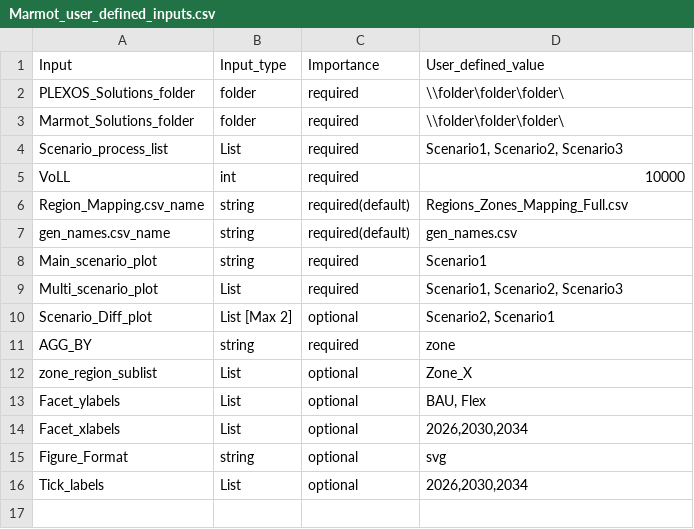
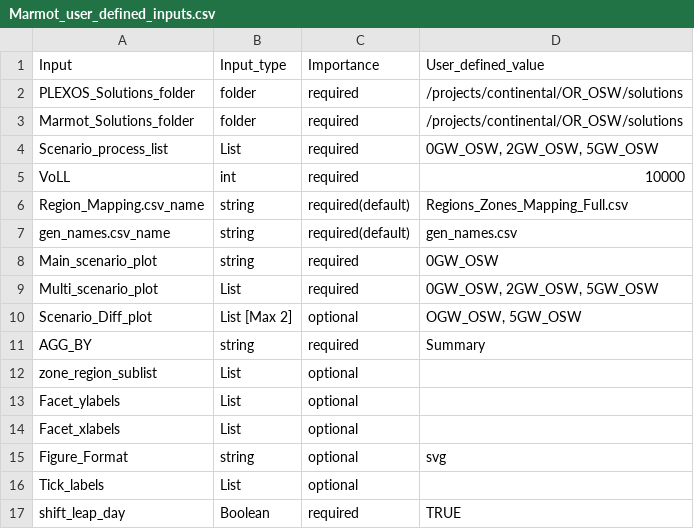
Before and after one commit to NREL/Marmot, a CSV file: Marmot_user_defined_inputs.csv, drawn as a sheet.

```diff
--- a/Marmot_user_defined_inputs.csv
+++ b/Marmot_user_defined_inputs.csv
@@ -1,5 +1,5 @@
 Input,Input_type,Importance,User_defined_value
-PLEXOS_Solutions_folder,folder,required,\\folder\folder\folder\
-Marmot_Solutions_folder,folder,required,\\folder\folder\folder\
-Scenario_process_list,List,required,"Scenario1, Scenario2, Scenario3"
+PLEXOS_Solutions_folder,folder,required,/projects/continental/OR_OSW/solutions
+Marmot_Solutions_folder,folder,required,/projects/continental/OR_OSW/solutions
+Scenario_process_list,List,required,"0GW_OSW, 2GW_OSW, 5GW_OSW"
 VoLL,int,required,10000
@@ -7,10 +7,11 @@ Region_Mapping.csv_name,string,required(default),Regions_Zones_Mapping_Full.csv
 gen_names.csv_name,string,required(default),gen_names.csv
-Main_scenario_plot,string,required,Scenario1
-Multi_scenario_plot,List,required,"Scenario1, Scenario2, Scenario3"
-Scenario_Diff_plot,List [Max 2],optional,"Scenario2, Scenario1"
-AGG_BY,string,required,zone
-zone_region_sublist,List,optional,Zone_X
-Facet_ylabels,List,optional,"BAU, Flex"
-Facet_xlabels,List,optional,"2026,2030,2034"
+Main_scenario_plot,string,required,0GW_OSW
+Multi_scenario_plot,List,required,"0GW_OSW, 2GW_OSW, 5GW_OSW"
+Scenario_Diff_plot,List [Max 2],optional,"OGW_OSW, 5GW_OSW"
+AGG_BY,string,required,Summary
+zone_region_sublist,List,optional,
+Facet_ylabels,List,optional,
+Facet_xlabels,List,optional,
 Figure_Format,string,optional,svg
-Tick_labels,List,optional,"2026,2030,2034"
+Tick_labels,List,optional,
+shift_leap_day,Boolean,required,TRUE
```
Also changed, not shown: Marmot_plot_select.csv, mapping_folder/Regions_Zones_Mapping_Full.csv, 10 other files.
